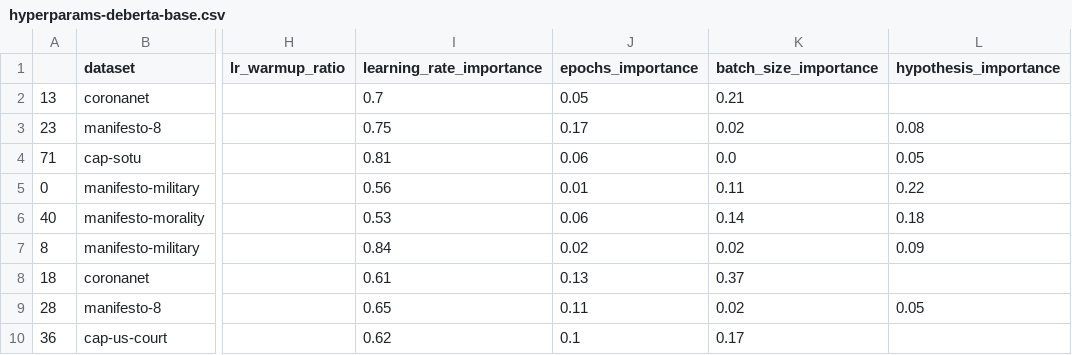
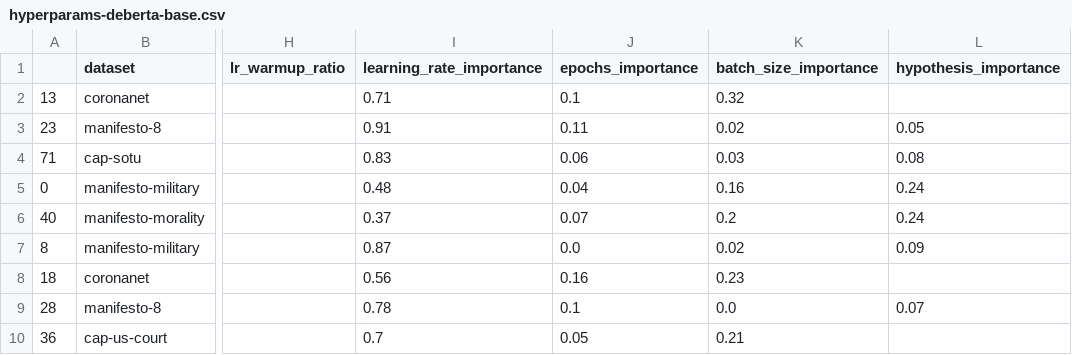
Before and after one commit to MoritzLaurer/less-annotating-with-bert-nli, a CSV file: annex/hyperparams-deberta-base.csv, drawn as a sheet; only a part is shown, gaps mark what is left out; the diff covers the shown part only; the diff names each change by its address in the sheet, - before the commit and + after, or states it on an @@ line.

```diff
--- a/annex/hyperparams-deberta-base.csv
+++ b/annex/hyperparams-deberta-base.csv
-I2 (learning_rate_importance): 0.7
+I2 (learning_rate_importance): 0.71
-J2 (epochs_importance): 0.05
+J2 (epochs_importance): 0.1
-K2 (batch_size_importance): 0.21
+K2 (batch_size_importance): 0.32
-I3 (learning_rate_importance): 0.75
+I3 (learning_rate_importance): 0.91
-J3 (epochs_importance): 0.17
+J3 (epochs_importance): 0.11
-L3 (hypothesis_importance): 0.08
+L3 (hypothesis_importance): 0.05
-I4 (learning_rate_importance): 0.81
+I4 (learning_rate_importance): 0.83
-K4 (batch_size_importance): 0.0
+K4 (batch_size_importance): 0.03
-L4 (hypothesis_importance): 0.05
+L4 (hypothesis_importance): 0.08
-I5 (learning_rate_importance): 0.56
+I5 (learning_rate_importance): 0.48
-J5 (epochs_importance): 0.01
+J5 (epochs_importance): 0.04
-K5 (batch_size_importance): 0.11
+K5 (batch_size_importance): 0.16
-L5 (hypothesis_importance): 0.22
+L5 (hypothesis_importance): 0.24
-I6 (learning_rate_importance): 0.53
+I6 (learning_rate_importance): 0.37
-J6 (epochs_importance): 0.06
+J6 (epochs_importance): 0.07
-K6 (batch_size_importance): 0.14
+K6 (batch_size_importance): 0.2
-L6 (hypothesis_importance): 0.18
+L6 (hypothesis_importance): 0.24
-I7 (learning_rate_importance): 0.84
+I7 (learning_rate_importance): 0.87
-J7 (epochs_importance): 0.02
+J7 (epochs_importance): 0.0
-I8 (learning_rate_importance): 0.61
+I8 (learning_rate_importance): 0.56
-J8 (epochs_importance): 0.13
+J8 (epochs_importance): 0.16
-K8 (batch_size_importance): 0.37
+K8 (batch_size_importance): 0.23
-I9 (learning_rate_importance): 0.65
+I9 (learning_rate_importance): 0.78
-J9 (epochs_importance): 0.11
+J9 (epochs_importance): 0.1
-K9 (batch_size_importance): 0.02
+K9 (batch_size_importance): 0.0
-L9 (hypothesis_importance): 0.05
+L9 (hypothesis_importance): 0.07
-I10 (learning_rate_importance): 0.62
+I10 (learning_rate_importance): 0.7
-J10 (epochs_importance): 0.1
+J10 (epochs_importance): 0.05
-K10 (batch_size_importance): 0.17
+K10 (batch_size_importance): 0.21
```
Also changed, not shown: 101 edited cells elsewhere in this file, annex/f1-micro-difference.csv, annex/metrics_all_cap-sotu.csv, 9 other files.
